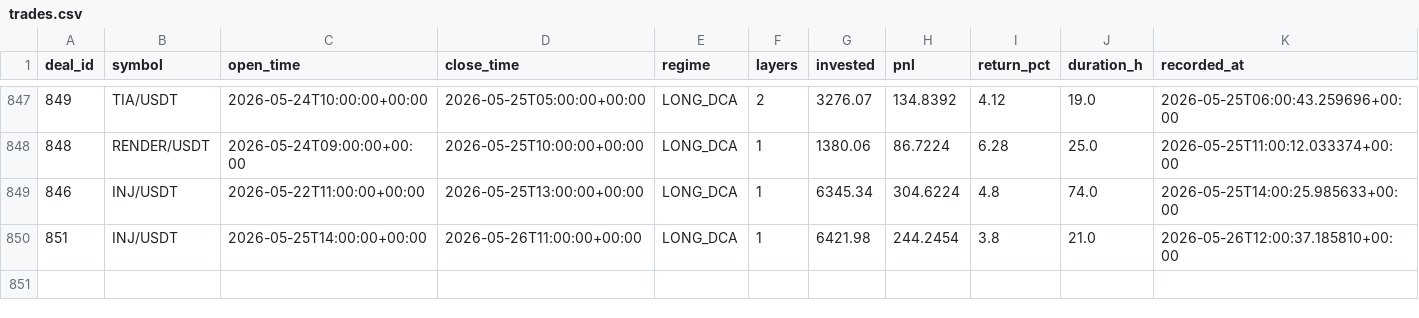
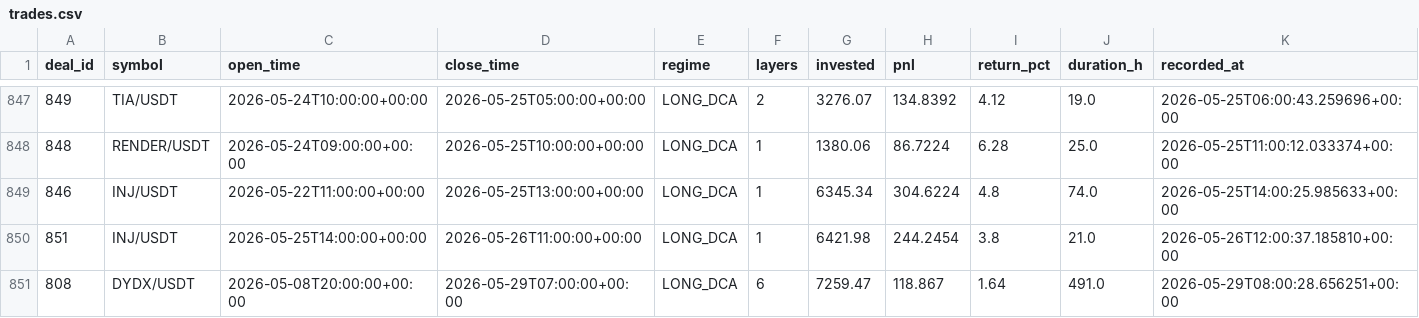
Before and after one commit to halo-effects/adaptive-intelligence-trading, a CSV file: docs/data/v14-pm/trades.csv, drawn as a sheet; only a part is shown, gaps mark what is left out.

Commit message:
Data sync 2026-05-29 01:03

```diff
--- a/docs/data/v14-pm/trades.csv
+++ b/docs/data/v14-pm/trades.csv
@@ -850 +850,2 @@ deal_id,symbol,open_time,close_time,regime,layers,invested,pnl,return_pct,durati
 851,INJ/USDT,2026-05-25T14:00:00+00:00,2026-05-26T11:00:00+00:00,LONG_DCA,1,6421.98,244.2454,3.8,21.0,2026-05-26T12:00:37.185810+00:00
+808,DYDX/USDT,2026-05-08T20:00:00+00:00,2026-05-29T07:00:00+00:00,LONG_DCA,6,7259.47,118.867,1.64,491.0,2026-05-29T08:00:28.656251+00:00
```
Also changed, not shown: 4 other files.
